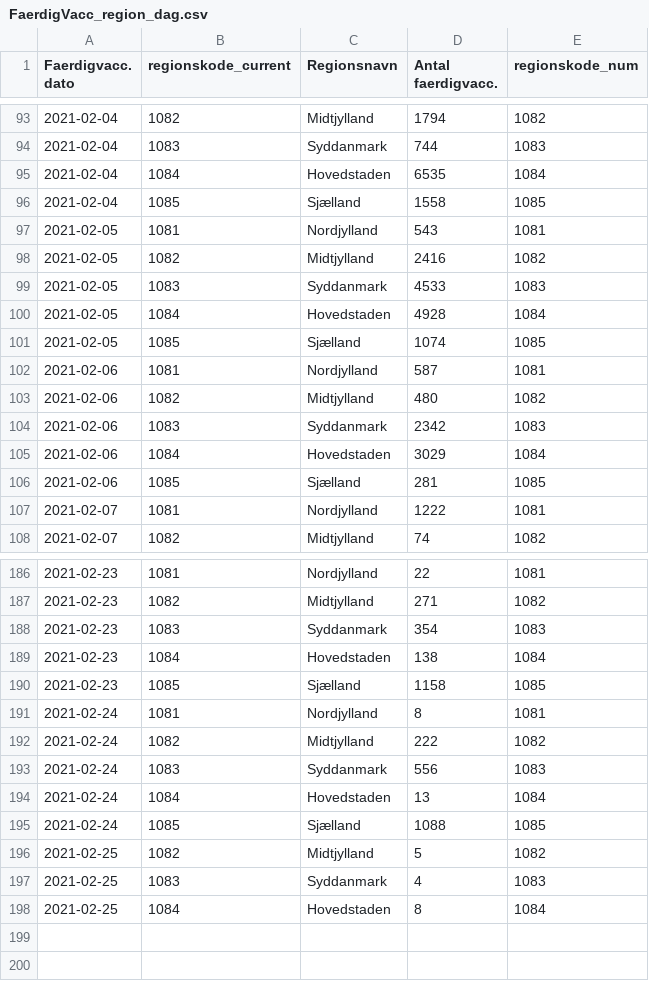
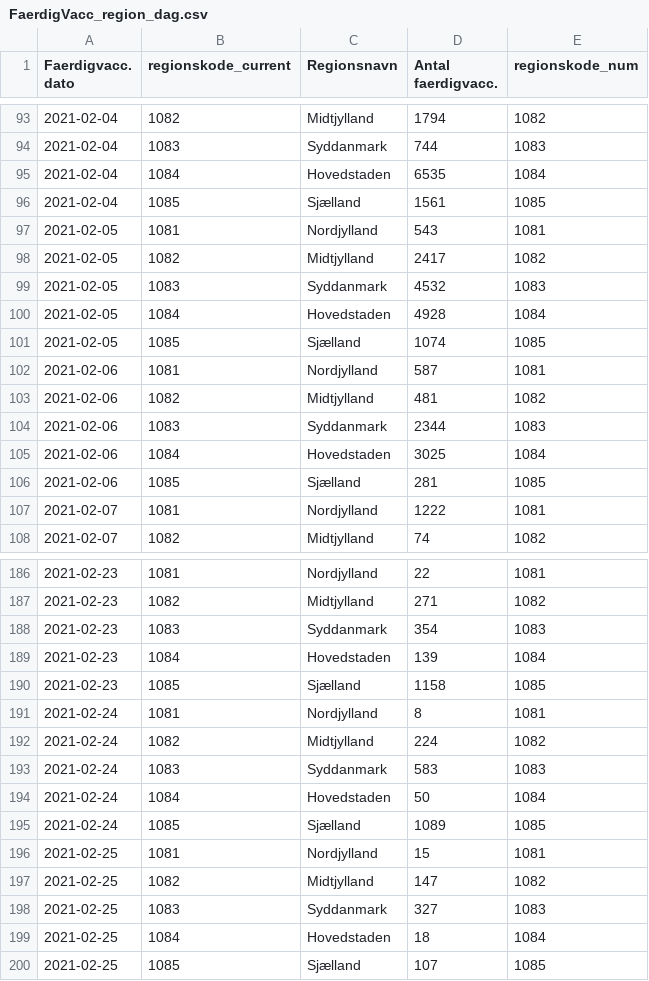
Before and after one commit to brinchj/ssi, a CSV file: vaccines/data/Vaccine_DB/FaerdigVacc_region_dag.csv, drawn as a sheet; only a part is shown, gaps mark what is left out; the diff covers the shown part only.

```diff
--- a/vaccines/data/Vaccine_DB/FaerdigVacc_region_dag.csv
+++ b/vaccines/data/Vaccine_DB/FaerdigVacc_region_dag.csv
@@ -95,6 +95,6 @@
 2021-02-04,1084,Hovedstaden,6535,1084
-2021-02-04,1085,Sjælland,1558,1085
+2021-02-04,1085,Sjælland,1561,1085
 2021-02-05,1081,Nordjylland,543,1081
-2021-02-05,1082,Midtjylland,2416,1082
-2021-02-05,1083,Syddanmark,4533,1083
+2021-02-05,1082,Midtjylland,2417,1082
+2021-02-05,1083,Syddanmark,4532,1083
 2021-02-05,1084,Hovedstaden,4928,1084
@@ -102,5 +102,5 @@
 2021-02-06,1081,Nordjylland,587,1081
-2021-02-06,1082,Midtjylland,480,1082
-2021-02-06,1083,Syddanmark,2342,1083
-2021-02-06,1084,Hovedstaden,3029,1084
+2021-02-06,1082,Midtjylland,481,1082
+2021-02-06,1083,Syddanmark,2344,1083
+2021-02-06,1084,Hovedstaden,3025,1084
 2021-02-06,1085,Sjælland,281,1085
@@ -188,11 +188,13 @@
 2021-02-23,1083,Syddanmark,354,1083
-2021-02-23,1084,Hovedstaden,138,1084
+2021-02-23,1084,Hovedstaden,139,1084
 2021-02-23,1085,Sjælland,1158,1085
 2021-02-24,1081,Nordjylland,8,1081
-2021-02-24,1082,Midtjylland,222,1082
-2021-02-24,1083,Syddanmark,556,1083
-2021-02-24,1084,Hovedstaden,13,1084
-2021-02-24,1085,Sjælland,1088,1085
-2021-02-25,1082,Midtjylland,5,1082
-2021-02-25,1083,Syddanmark,4,1083
-2021-02-25,1084,Hovedstaden,8,1084
+2021-02-24,1082,Midtjylland,224,1082
+2021-02-24,1083,Syddanmark,583,1083
+2021-02-24,1084,Hovedstaden,50,1084
+2021-02-24,1085,Sjælland,1089,1085
+2021-02-25,1081,Nordjylland,15,1081
+2021-02-25,1082,Midtjylland,147,1082
+2021-02-25,1083,Syddanmark,327,1083
+2021-02-25,1084,Hovedstaden,18,1084
+2021-02-25,1085,Sjælland,107,1085
```
Also changed, not shown: 28 edited cells elsewhere in this file, vaccines/data/Deaths_over_time.csv, vaccines/data/Newly_admitted_over_time.csv, 1 other file.
